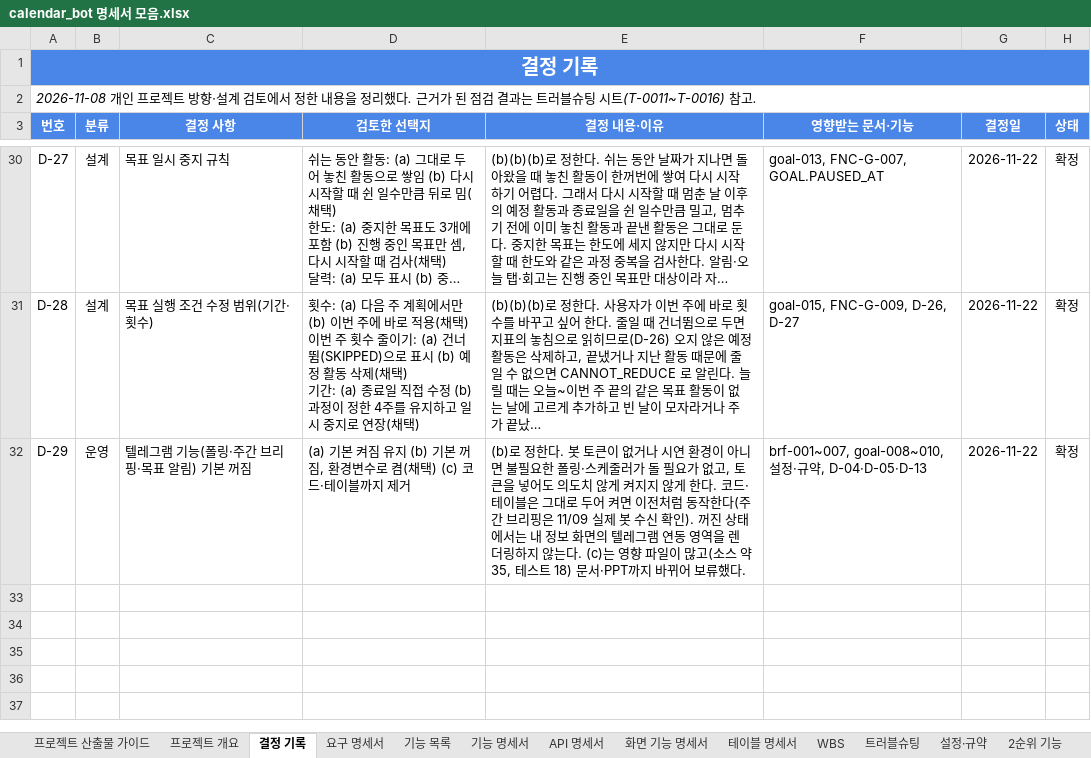
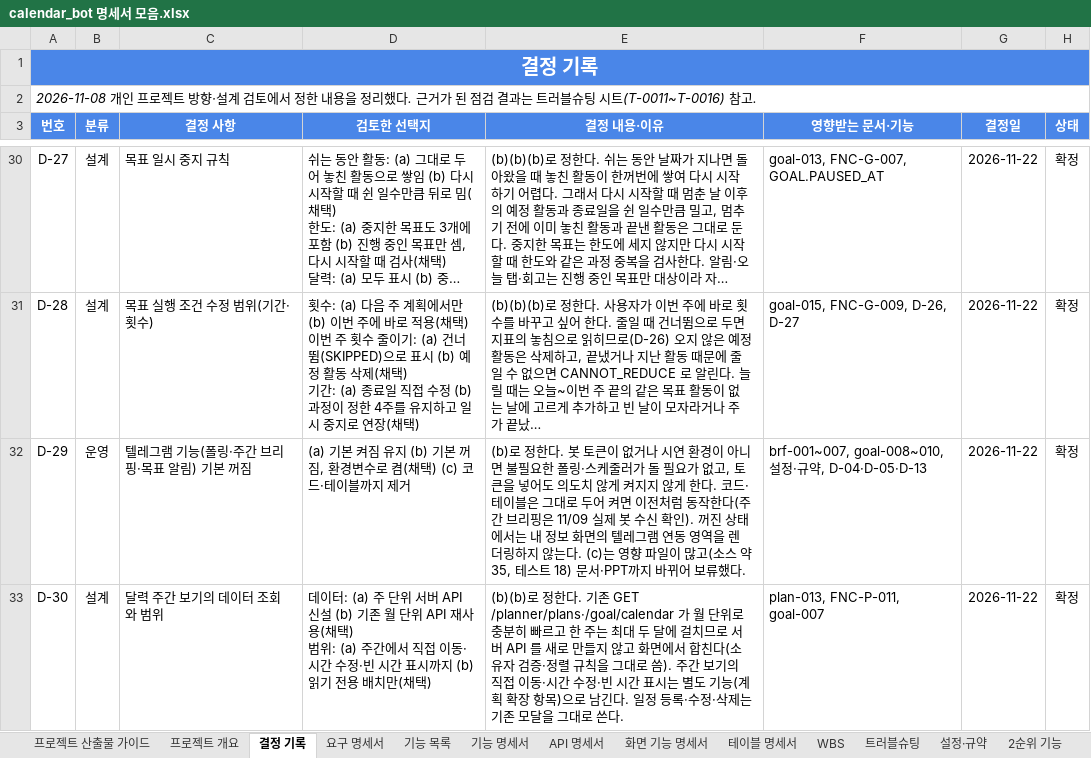
Before and after one commit to ho8566z/nado-ham_word, an Excel workbook: excel_output/calendar_bot 명세서 모음.xlsx, sheet 결정 기록, drawn as a sheet; only a part is shown, gaps mark what is left out; long unchanged cells end in …; values as stored, in another font and other column widths than the file's, no borders; ↵ is a line break in a cell; the diff names each change by its address in the sheet, - before the commit and + after, or states it on an @@ line.

```diff
--- a/excel_output/calendar_bot 명세서 모음.xlsx (sheet 결정 기록)
+++ b/excel_output/calendar_bot 명세서 모음.xlsx (sheet 결정 기록)
+row 33: D-30 | 설계 | 달력 주간 보기의 데이터 조회와 범위 | 데이터: (a) 주 단위 서버 API 신설 (b) 기존 월 단위 API 재사용(채택) ↵ 범위: (a) 주간에서 직접 이동·시간 수정·빈 시간 표시까지 (b) 읽기 전용 배치만(채택) | (b)(b)로 정한다. 기존 GET /planner/plans·/goal/calendar 가 월 단위로 충분히 빠르고 한 주는 최대 두 달에 걸치므로 서버 API 를 새로 만들지 않고 화면에서 합친다(소유자 검증·정렬 규칙을 그대로 씀). 주간 보기의 직접 이동·시간 수정·빈 시간 표시는 별도 기능(계획 확장 항목)으로 남긴다. 일정 등록·수정·삭제는 기존 모달을 그대로 쓴다. | plan-013, FNC-P-011, goal-007 | 2026-11-22 | 확정
```
Also changed, not shown: sheet 화면 기능 명세서, sheet 기능 목록, sheet 요구 명세서, sheet WBS.
